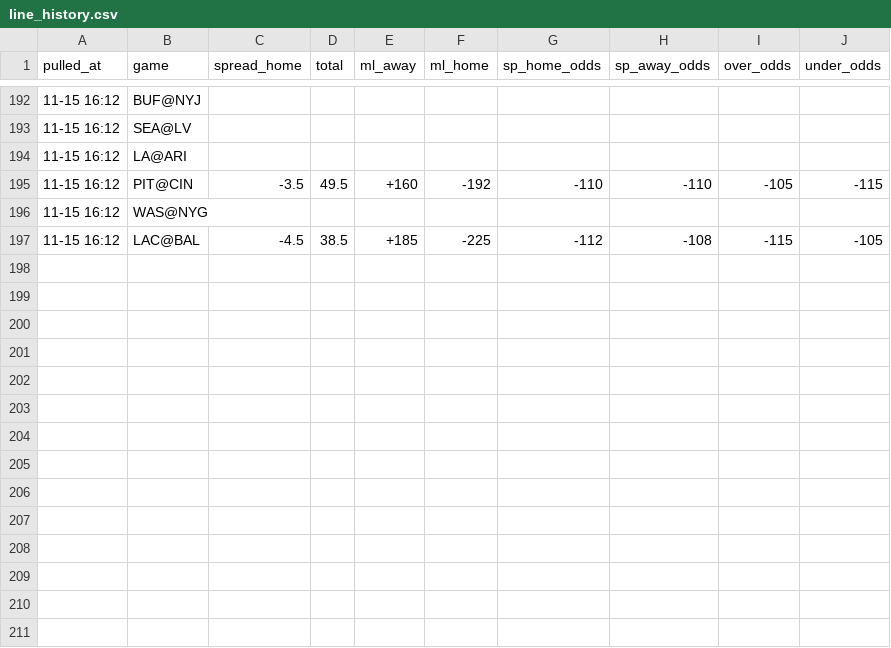
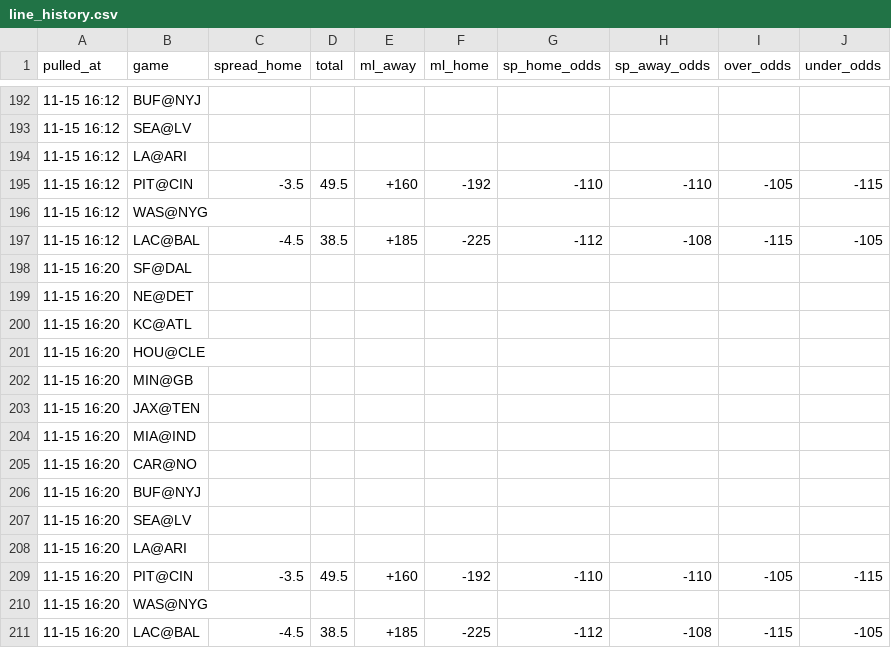
Before and after one commit to hyongdopaulyoon-sketch/hyongdopaulyoon-sketch-nfl-weekly, a CSV file: data/2026-w10/line_history.csv, drawn as a sheet; only a part is shown, gaps mark what is left out; the diff names each change by its address in the sheet, - before the commit and + after, or states it on an @@ line.

```diff
--- a/data/2026-w10/line_history.csv
+++ b/data/2026-w10/line_history.csv
+row 198: 11-15 16:20 | SF@DAL
+row 199: 11-15 16:20 | NE@DET
+row 200: 11-15 16:20 | KC@ATL
+row 201: 11-15 16:20 | HOU@CLE
+row 202: 11-15 16:20 | MIN@GB
+row 203: 11-15 16:20 | JAX@TEN
+row 204: 11-15 16:20 | MIA@IND
+row 205: 11-15 16:20 | CAR@NO
+row 206: 11-15 16:20 | BUF@NYJ
+row 207: 11-15 16:20 | SEA@LV
+row 208: 11-15 16:20 | LA@ARI
+row 209: 11-15 16:20 | PIT@CIN | -3.5 | 49.5 | +160 | -192 | -110 | -110 | -105 | -115
+row 210: 11-15 16:20 | WAS@NYG
+row 211: 11-15 16:20 | LAC@BAL | -4.5 | 38.5 | +185 | -225 | -112 | -108 | -115 | -105
```
Also changed, not shown: data/2026-w10/games.csv, data/2026-w10/inactives.csv, 24 other files.
